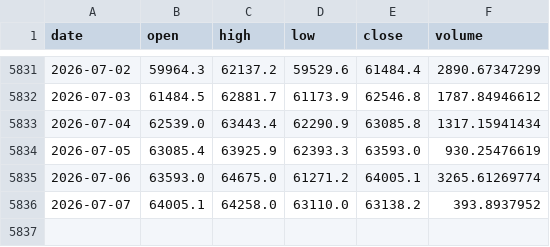
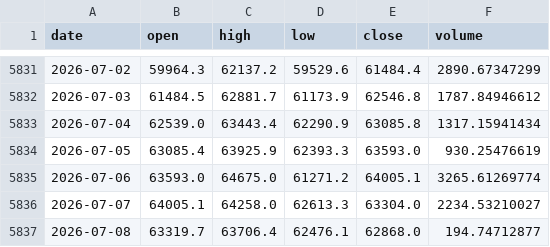
Before and after one commit to trendyiptv-a11y/Bitcoin, a CSV file: data/btc_daily.csv, drawn as a sheet; only a part is shown, gaps mark what is left out.

```diff
--- a/data/btc_daily.csv
+++ b/data/btc_daily.csv
@@ -5835,2 +5835,3 @@ date,open,high,low,close,volume
 2026-07-06,63593.0,64675.0,61271.2,64005.1,3265.61269774
-2026-07-07,64005.1,64258.0,63110.0,63138.2,393.8937952
+2026-07-07,64005.1,64258.0,62613.3,63304.0,2234.53210027
+2026-07-08,63319.7,63706.4,62476.1,62868.0,194.74712877
```
Also changed, not shown: 4 other files.
